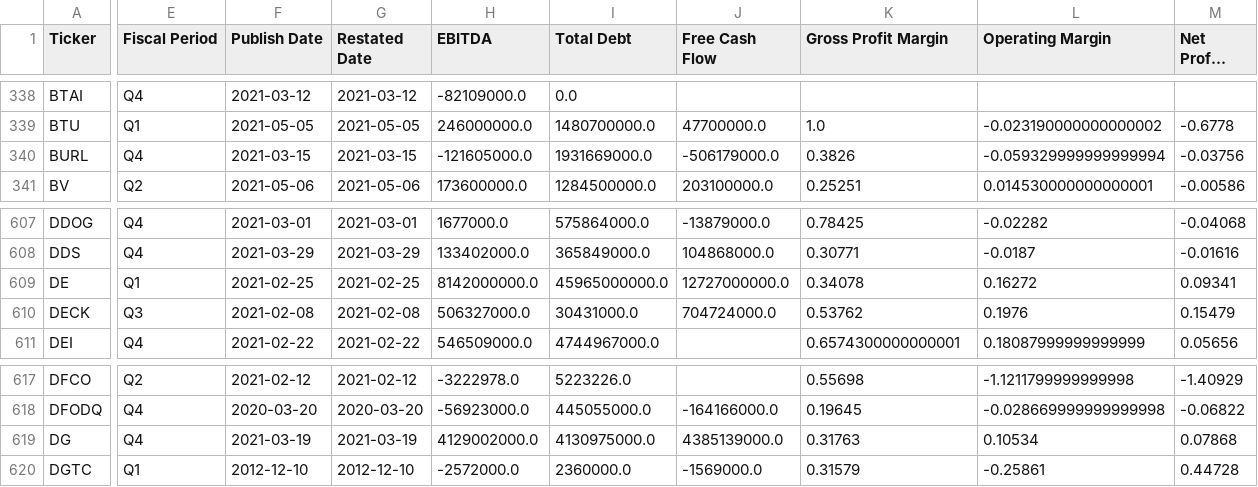
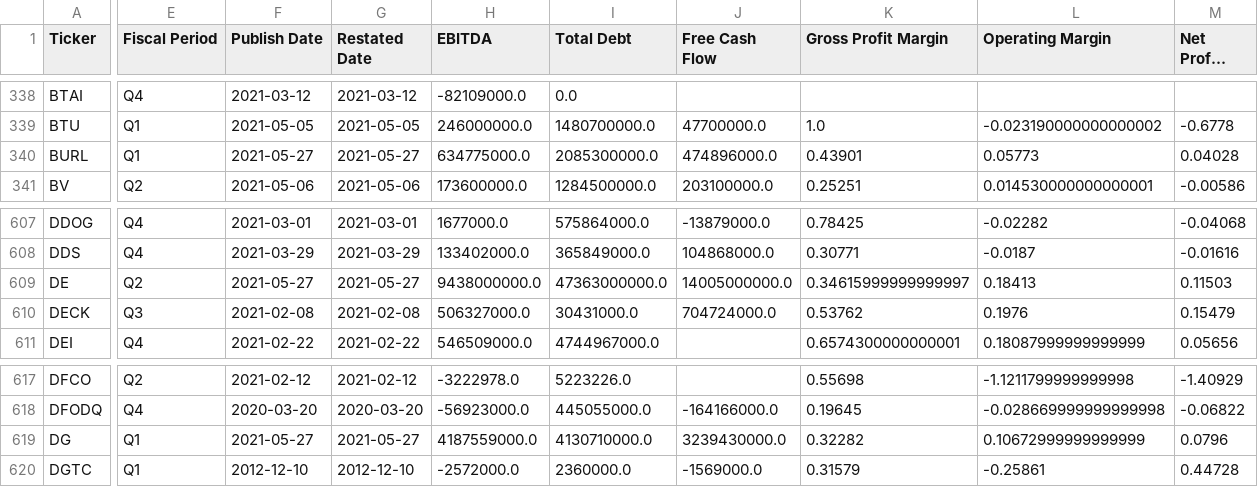
Before and after one commit to gardnmi/valuation-dashboard, a CSV file: data/general_fundamental_derived.csv, drawn as a sheet; only a part is shown, gaps mark what is left out; long unchanged cells end in …; the diff covers the shown part only; the diff names each change by its address in the sheet, - before the commit and + after, or states it on an @@ line.

```diff
--- a/data/general_fundamental_derived.csv
+++ b/data/general_fundamental_derived.csv
-E340 (Fiscal Period): Q4
+E340 (Fiscal Period): Q1
-F340 (Publish Date): 2021-03-15
+F340 (Publish Date): 2021-05-27
-G340 (Restated Date): 2021-03-15
+G340 (Restated Date): 2021-05-27
-H340 (EBITDA): -121605000.0
+H340 (EBITDA): 634775000.0
-I340 (Total Debt): 1931669000.0
+I340 (Total Debt): 2085300000.0
-J340 (Free Cash Flow): -506179000.0
+J340 (Free Cash Flow): 474896000.0
-K340 (Gross Profit Margin): 0.3826
+K340 (Gross Profit Margin): 0.43901
-L340 (Operating Margin): -0.059329999999999994
+L340 (Operating Margin): 0.05773
-M340 (Net Profit Margin): -0.03756
+M340 (Net Profit Margin): 0.04028
-E609 (Fiscal Period): Q1
+E609 (Fiscal Period): Q2
-F609 (Publish Date): 2021-02-25
+F609 (Publish Date): 2021-05-27
-G609 (Restated Date): 2021-02-25
+G609 (Restated Date): 2021-05-27
-H609 (EBITDA): 8142000000.0
+H609 (EBITDA): 9438000000.0
-I609 (Total Debt): 45965000000.0
+I609 (Total Debt): 47363000000.0
-J609 (Free Cash Flow): 12727000000.0
+J609 (Free Cash Flow): 14005000000.0
-K609 (Gross Profit Margin): 0.34078
+K609 (Gross Profit Margin): 0.34615999999999997
-L609 (Operating Margin): 0.16272
+L609 (Operating Margin): 0.18413
-M609 (Net Profit Margin): 0.09341
+M609 (Net Profit Margin): 0.11503
-E619 (Fiscal Period): Q4
+E619 (Fiscal Period): Q1
-F619 (Publish Date): 2021-03-19
+F619 (Publish Date): 2021-05-27
-G619 (Restated Date): 2021-03-19
+G619 (Restated Date): 2021-05-27
-H619 (EBITDA): 4129002000.0
+H619 (EBITDA): 4187559000.0
-I619 (Total Debt): 4130975000.0
+I619 (Total Debt): 4130710000.0
-J619 (Free Cash Flow): 4385139000.0
+J619 (Free Cash Flow): 3239430000.0
-K619 (Gross Profit Margin): 0.31763
+K619 (Gross Profit Margin): 0.32282
-L619 (Operating Margin): 0.10534
+L619 (Operating Margin): 0.10672999999999999
-M619 (Net Profit Margin): 0.07868
+M619 (Net Profit Margin): 0.0796
```
Also changed, not shown: 82 edited cells elsewhere in this file, data/banks_predictions.csv, data/banks_sim_matrix.csv, 13 other files.
